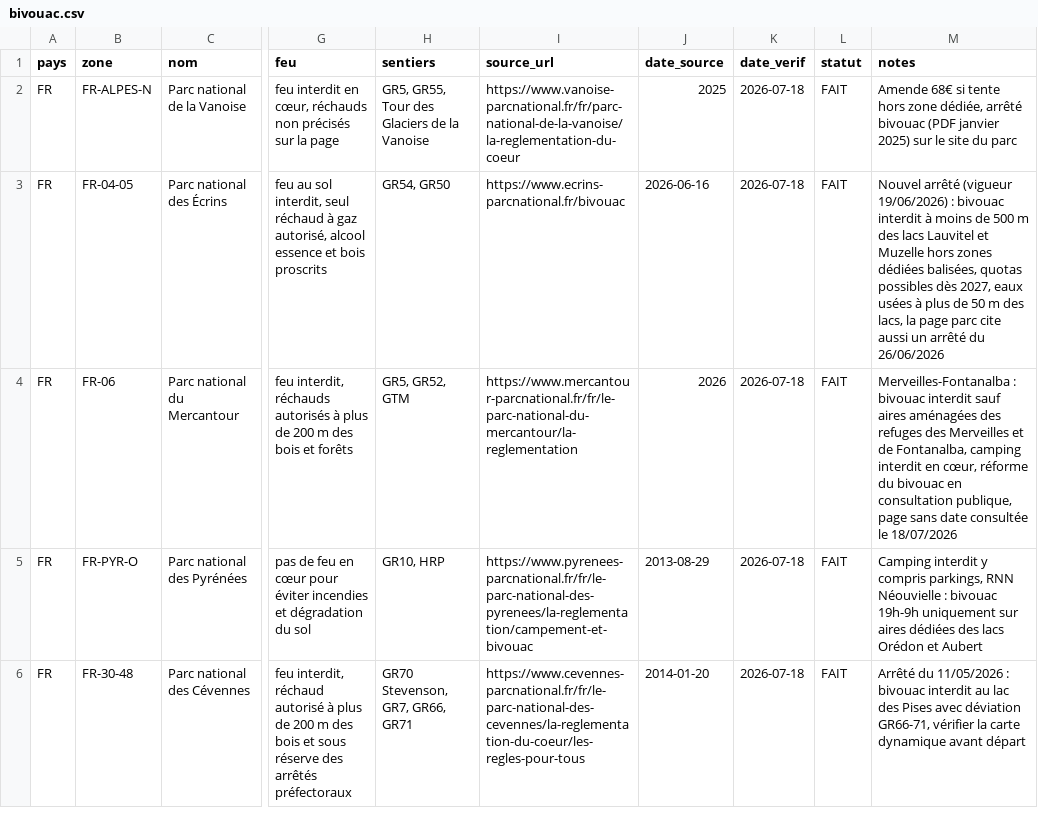
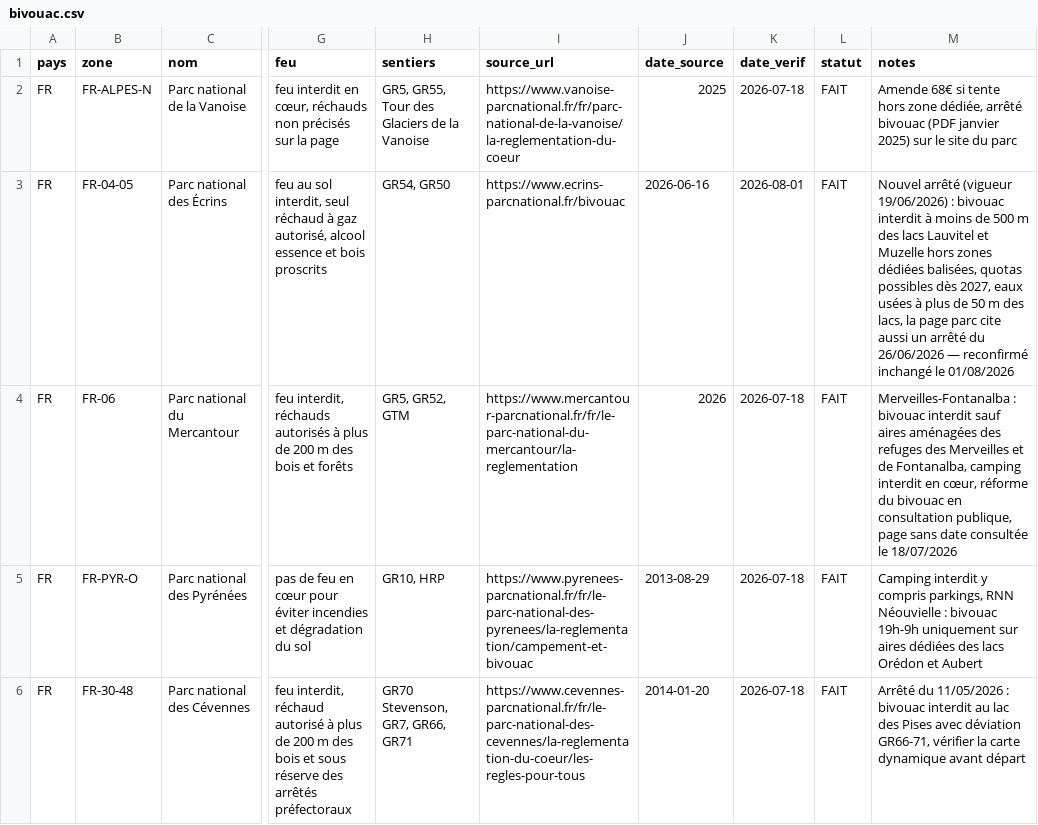
Before and after one commit to clementaes-omw/veille-sentiers-europe, a CSV file: referentiel/bivouac.csv, drawn as a sheet; only a part is shown, gaps mark what is left out; the diff names each change by its address in the sheet, - before the commit and + after, or states it on an @@ line.

```diff
--- a/referentiel/bivouac.csv
+++ b/referentiel/bivouac.csv
-K3 (date_verif): 2026-07-18
+K3 (date_verif): 2026-08-01
-M3 (notes): …du 26/06/2026
+M3 (notes): …du 26/06/2026 — reconfirmé inchangé le 01/08/2026
```
Also changed, not shown: 40 other files.
